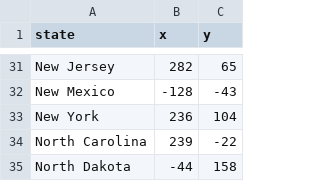
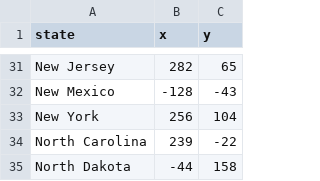
Before and after one commit to notchamath/states-game, a CSV file: 50_states.csv, drawn as a sheet; only a part is shown, gaps mark what is left out.

Commit message:
feat: Show state name on the map when user get it right

```diff
--- a/50_states.csv
+++ b/50_states.csv
@@ -32,3 +32,3 @@ New Jersey,282,65
 New Mexico,-128,-43
-New York,236,104
+New York,256,104
 North Carolina,239,-22
```
Also changed, not shown: 2 other files.
